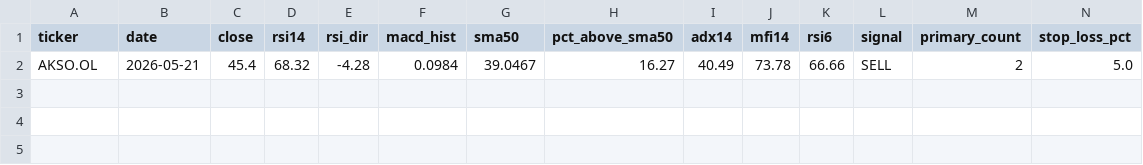
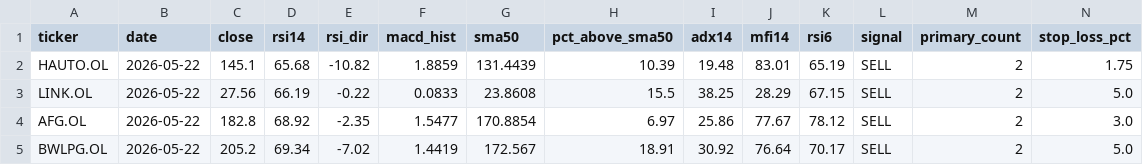
Before and after one commit to keresell-coder/oslo-screener, a CSV file: sell.csv, drawn as a sheet; only a part is shown; removed rows and columns are numbered as before the commit, all else as after; rows hold the shown columns only; the diff names each change by its address in the sheet, - before the commit and + after, or states it on an @@ line.

```diff
--- a/sell.csv
+++ b/sell.csv
-row 2: AKSO.OL | 2026-05-21 | 45.4 | 68.32 | -4.28 | 0.0984 | 39.0467 | 16.27 | 40.49 | 73.78 | 66.66 | SELL | 2 | 5.0
+row 2: HAUTO.OL | 2026-05-22 | 145.1 | 65.68 | -10.82 | 1.8859 | 131.4439 | 10.39 | 19.48 | 83.01 | 65.19 | SELL | 2 | 1.75
+row 3: LINK.OL | 2026-05-22 | 27.56 | 66.19 | -0.22 | 0.0833 | 23.8608 | 15.5 | 38.25 | 28.29 | 67.15 | SELL | 2 | 5.0
+row 4: AFG.OL | 2026-05-22 | 182.8 | 68.92 | -2.35 | 1.5477 | 170.8854 | 6.97 | 25.86 | 77.67 | 78.12 | SELL | 2 | 3.0
+row 5: BWLPG.OL | 2026-05-22 | 205.2 | 69.34 | -7.02 | 1.4419 | 172.567 | 18.91 | 30.92 | 76.64 | 70.17 | SELL | 2 | 5.0
```
Also changed, not shown: buy.csv, latest.csv, 4 other files.
